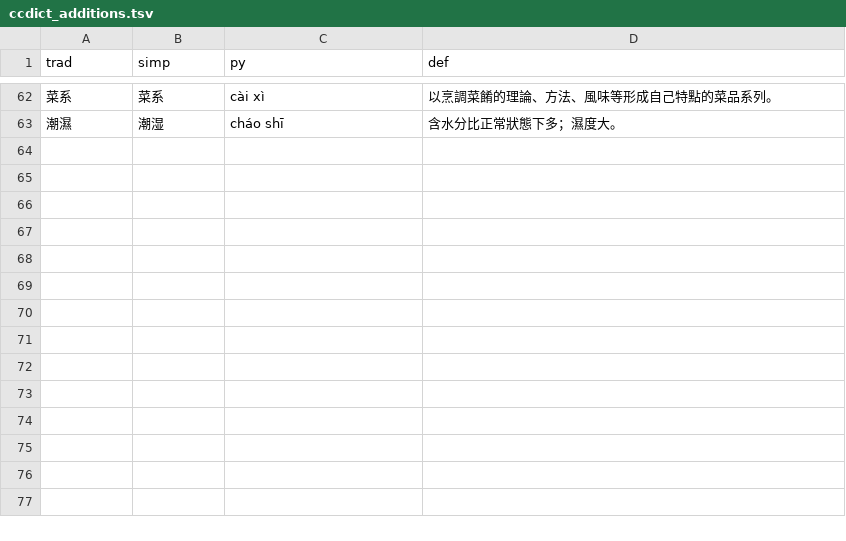
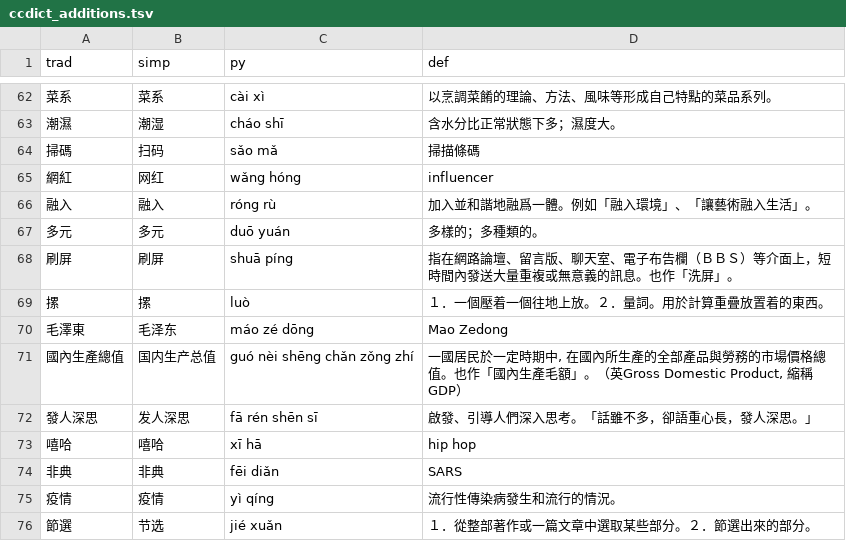
Before and after one commit to caleb-lindgren/zhread, a TSV file: dict/ccdict_additions.tsv, drawn as a sheet; only a part is shown, gaps mark what is left out.

Commit message:
Updates

```diff
--- a/dict/ccdict_additions.tsv
+++ b/dict/ccdict_additions.tsv
@@ -63 +63,14 @@ trad	simp	py	def
 潮濕	潮湿	cháo shī	含水分比正常狀態下多；濕度大。
+掃碼	扫码	sǎo mǎ	掃描條碼
+網紅	网红	wǎng hóng	influencer
+融入	融入	róng rù	加入並和諧地融爲一體。例如「融入環境」、「讓藝術融入生活」。
+多元	多元	duō yuán	多樣的；多種類的。
+刷屏	刷屏	shuā píng	指在網路論壇、留言版、聊天室、電子布告欄（ＢＢＳ）等介面上，短時間內發送大量重複或無意義的訊息。也作「洗屏」。
+摞	摞	luò	１．一個壓着一個往地上放。２．量詞。用於計算重疊放置着的東西。
+毛澤東	毛泽东	máo zé dōng	Mao Zedong
+國內生產總值	国内生产总值	guó nèi shēng chǎn zǒng zhí	一國居民於一定時期中, 在國內所生產的全部產品與勞務的市場價格總值。也作「國內生產毛額」。（英Gross Domestic Product, 縮稱GDP）
+發人深思	发人深思	fā rén shēn sī	啟發、引導人們深入思考。「話雖不多，卻語重心長，發人深思。」
+嘻哈	嘻哈	xī hā	hip hop
+非典	非典	fēi diǎn	SARS
+疫情	疫情	yì qíng	流行性傳染病發生和流行的情況。
+節選	节选	jié xuǎn	１．從整部著作或一篇文章中選取某些部分。２．節選出來的部分。
```
